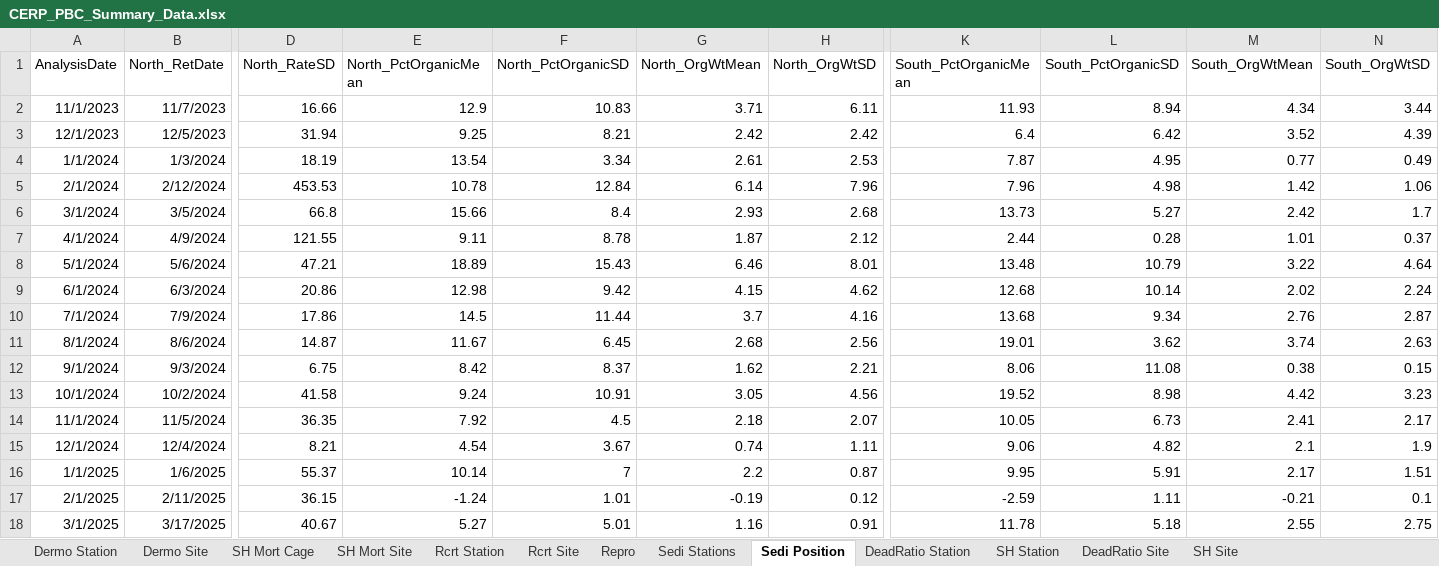
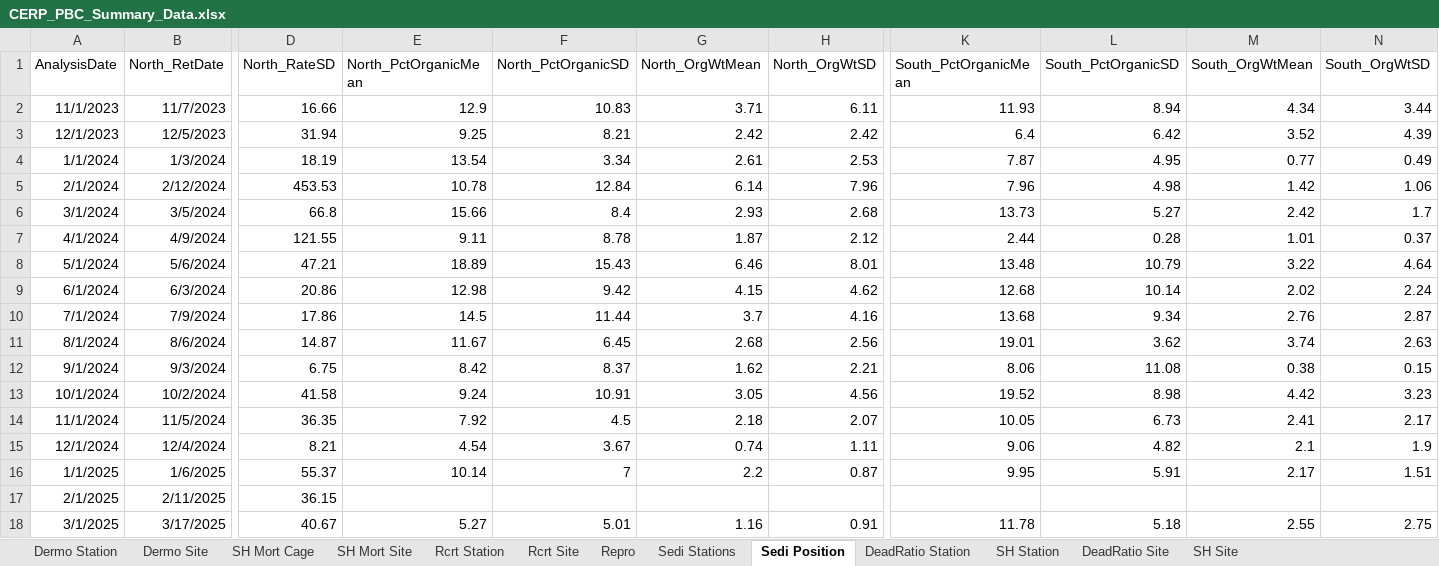
Before and after one commit to E-Levine/Oyster-Reports, an Excel workbook: Data/CERP_PBC_Summary_Data.xlsx, sheet Sedi Position, drawn as a sheet; only a part is shown, gaps mark what is left out; values as stored, in another font and other column widths than the file's, no borders; the diff names each change by its address in the sheet, - before the commit and + after, or states it on an @@ line.

Commit message:
Update CERP_PBC_Summary_Data.xlsx
PBC Feb sediment organic numbers corrected.

```diff
--- a/Data/CERP_PBC_Summary_Data.xlsx (sheet Sedi Position)
+++ b/Data/CERP_PBC_Summary_Data.xlsx (sheet Sedi Position)
-E17 (North_PctOrganicMean): -1.24
+E17 (North_PctOrganicMean): (empty)
-F17 (North_PctOrganicSD): 1.01
+F17 (North_PctOrganicSD): (empty)
-G17 (North_OrgWtMean): -0.19
+G17 (North_OrgWtMean): (empty)
-H17 (North_OrgWtSD): 0.12
+H17 (North_OrgWtSD): (empty)
-K17 (South_PctOrganicMean): -2.59
+K17 (South_PctOrganicMean): (empty)
-L17 (South_PctOrganicSD): 1.11
+L17 (South_PctOrganicSD): (empty)
-M17 (South_OrgWtMean): -0.21
+M17 (South_OrgWtMean): (empty)
-N17 (South_OrgWtSD): 0.1
+N17 (South_OrgWtSD): (empty)
```
Also changed, not shown: sheet Sedi Stations.
